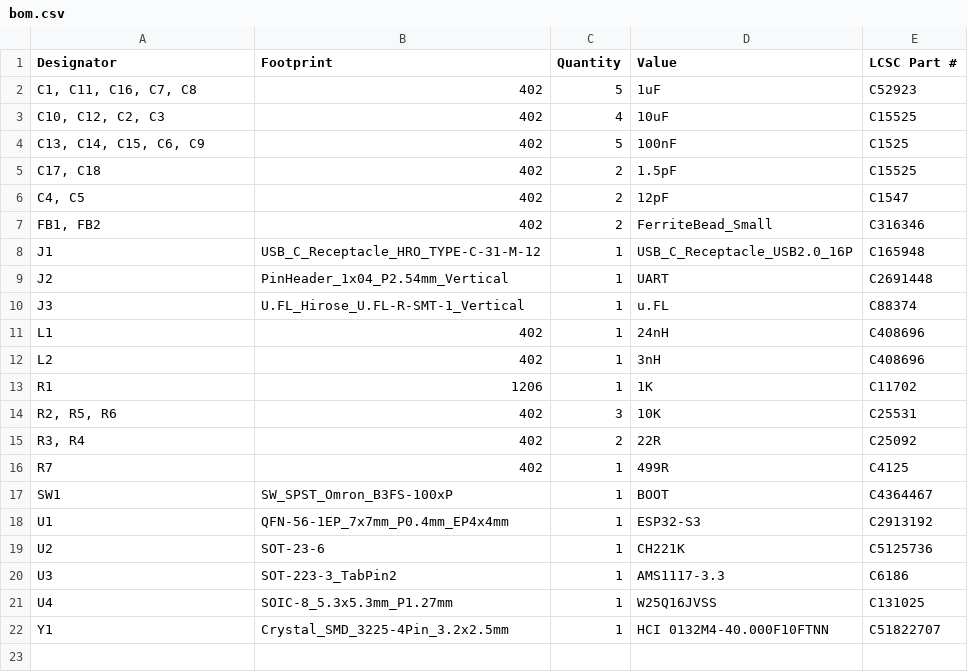
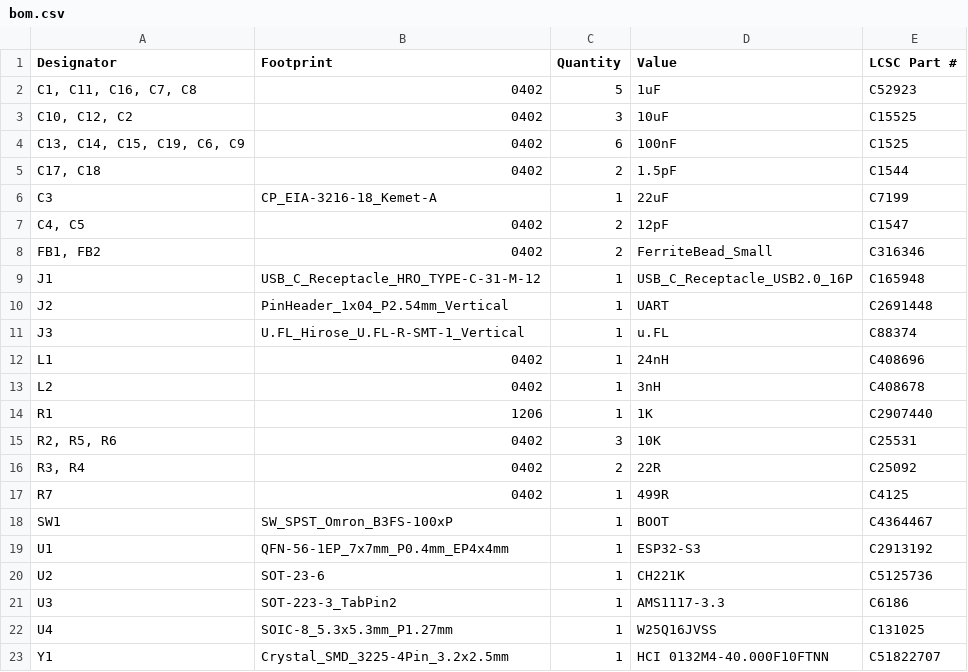
Before and after one commit to sectersion/tinycraft, a CSV file: production/bom.csv, drawn as a sheet.

```diff
--- a/production/bom.csv
+++ b/production/bom.csv
@@ -1,8 +1,9 @@
 Designator,Footprint,Quantity,Value,LCSC Part #
-"C1, C11, C16, C7, C8",402,5,1uF,C52923
-"C10, C12, C2, C3",402,4,10uF,C15525
-"C13, C14, C15, C6, C9",402,5,100nF,C1525
-"C17, C18",402,2,1.5pF,C15525
-"C4, C5",402,2,12pF,C1547
-"FB1, FB2",402,2,FerriteBead_Small,C316346
+"C1, C11, C16, C7, C8",0402,5,1uF,C52923
+"C10, C12, C2",0402,3,10uF,C15525
+"C13, C14, C15, C19, C6, C9",0402,6,100nF,C1525
+"C17, C18",0402,2,1.5pF,C1544
+C3,CP_EIA-3216-18_Kemet-A,1,22uF,C7199
+"C4, C5",0402,2,12pF,C1547
+"FB1, FB2",0402,2,FerriteBead_Small,C316346
 J1,USB_C_Receptacle_HRO_TYPE-C-31-M-12,1,USB_C_Receptacle_USB2.0_16P,C165948
@@ -10,8 +11,8 @@ J2,PinHeader_1x04_P2.54mm_Vertical,1,UART,C2691448
 J3,U.FL_Hirose_U.FL-R-SMT-1_Vertical,1,u.FL,C88374
-L1,402,1,24nH,C408696
-L2,402,1,3nH,C408696
-R1,1206,1,1K,C11702
-"R2, R5, R6",402,3,10K,C25531
-"R3, R4",402,2,22R,C25092
-R7,402,1,499R,C4125
+L1,0402,1,24nH,C408696
+L2,0402,1,3nH,C408678
+R1,1206,1,1K,C2907440
+"R2, R5, R6",0402,3,10K,C25531
+"R3, R4",0402,2,22R,C25092
+R7,0402,1,499R,C4125
 SW1,SW_SPST_Omron_B3FS-100xP,1,BOOT,C4364467
```
Also changed, not shown: production/designators.csv, production/positions.csv, 5 other files.
